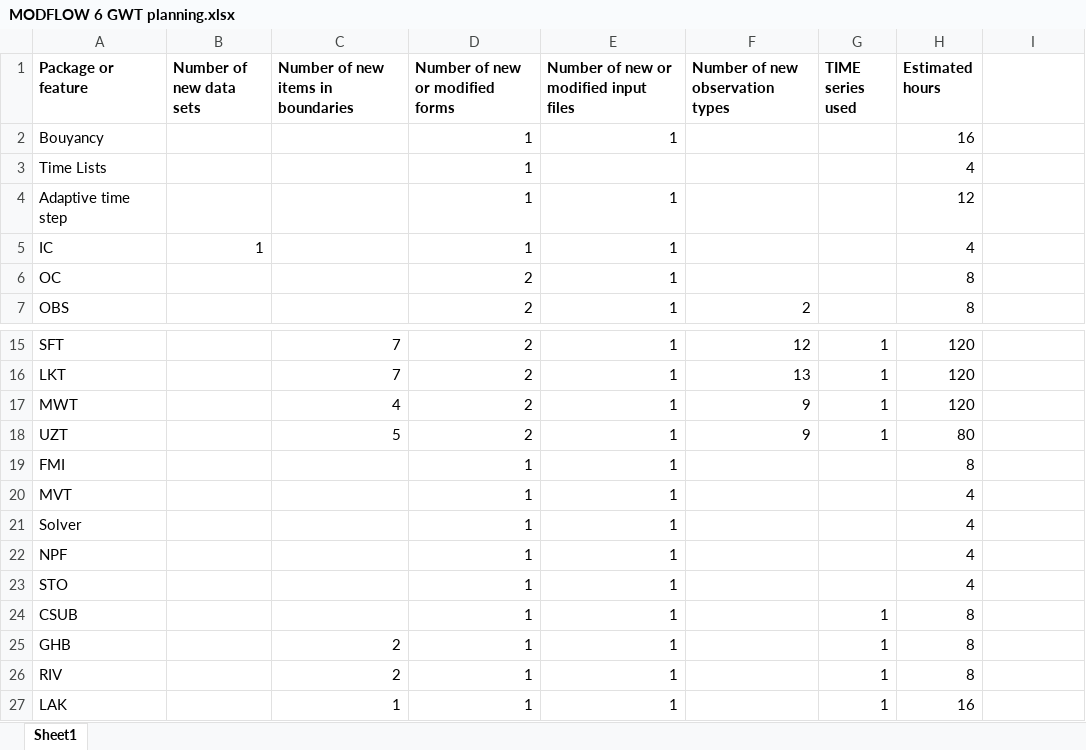
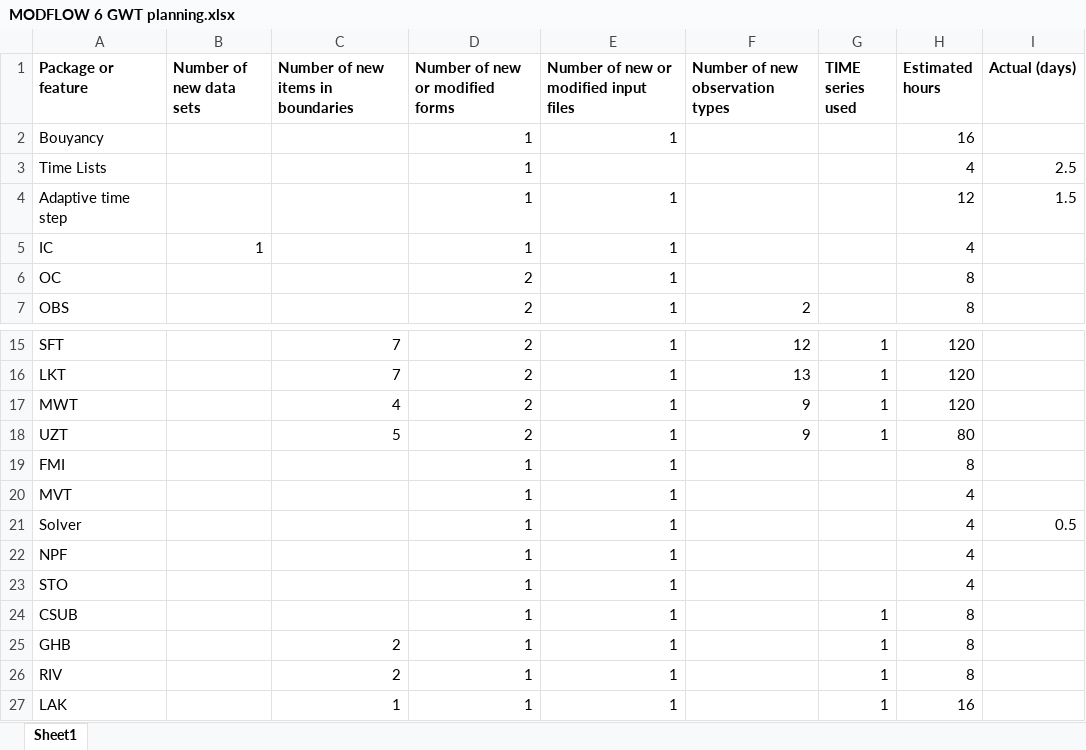
Before and after one commit to MODFLOW-USGS/ModelingTools, an Excel workbook: ModelMuse/MODFLOW 6 GWT planning.xlsx, sheet Sheet1, drawn as a sheet; only a part is shown, gaps mark what is left out; values as stored, in another font and other column widths than the file's, no borders; the diff names each change by its address in the sheet, - before the commit and + after, or states it on an @@ line.

Commit message:
worked on Time series.

```diff
--- a/ModelMuse/MODFLOW 6 GWT planning.xlsx (sheet Sheet1)
+++ b/ModelMuse/MODFLOW 6 GWT planning.xlsx (sheet Sheet1)
-I1: (empty)
+I1: Actual (days)
-I3 (Actual (days)): (empty)
+I3 (Actual (days)): 2.5
-I4 (Actual (days)): (empty)
+I4 (Actual (days)): 1.5
-I21 (Actual (days)): (empty)
+I21 (Actual (days)): 0.5
```
Also changed, not shown: 8 other files.
